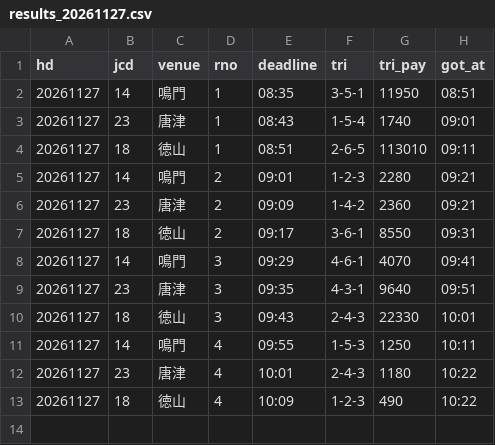
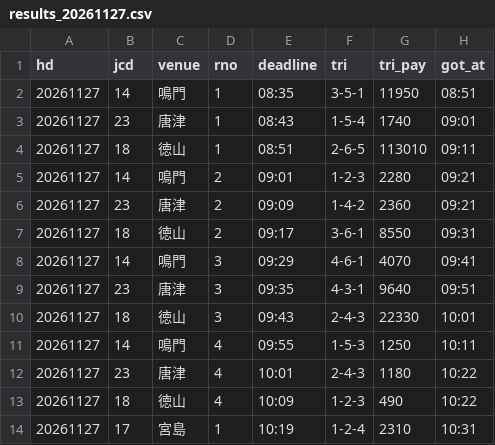
Before and after one commit to pocha2525/boatrace-ai, a CSV file: logs/results_20261127.csv, drawn as a sheet; the diff names each change by its address in the sheet, - before the commit and + after, or states it on an @@ line.

```diff
--- a/logs/results_20261127.csv
+++ b/logs/results_20261127.csv
+row 14: 20261127 | 17 | 宮島 | 1 | 10:19 | 1-2-4 | 2310 | 10:31
```
Also changed, not shown: logs/20261127.csv, logs/notify_20261127.csv.
